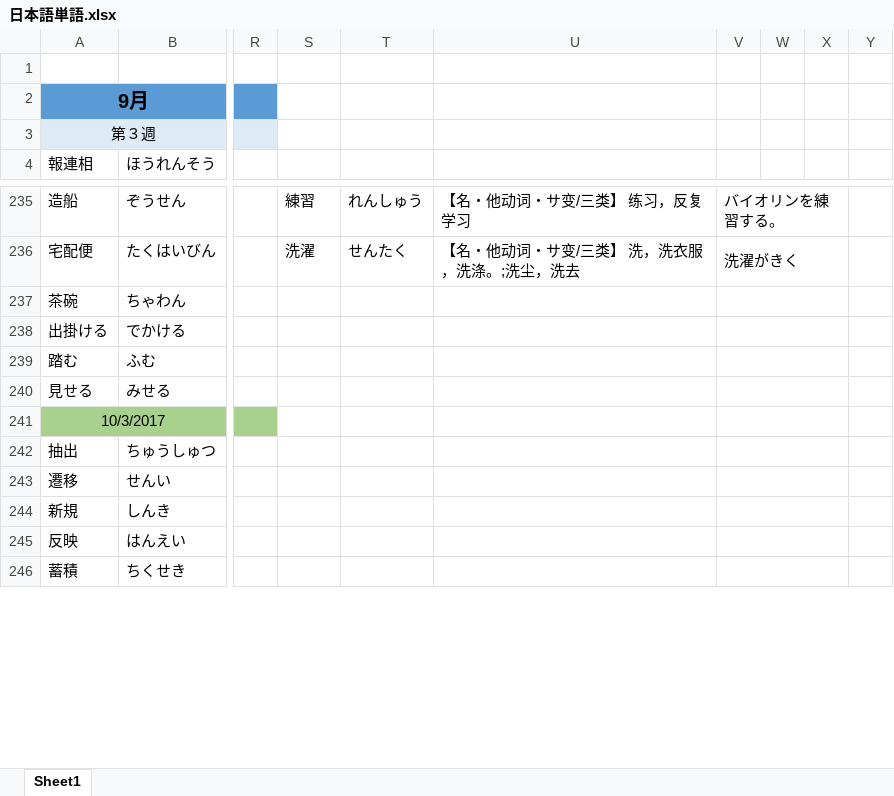
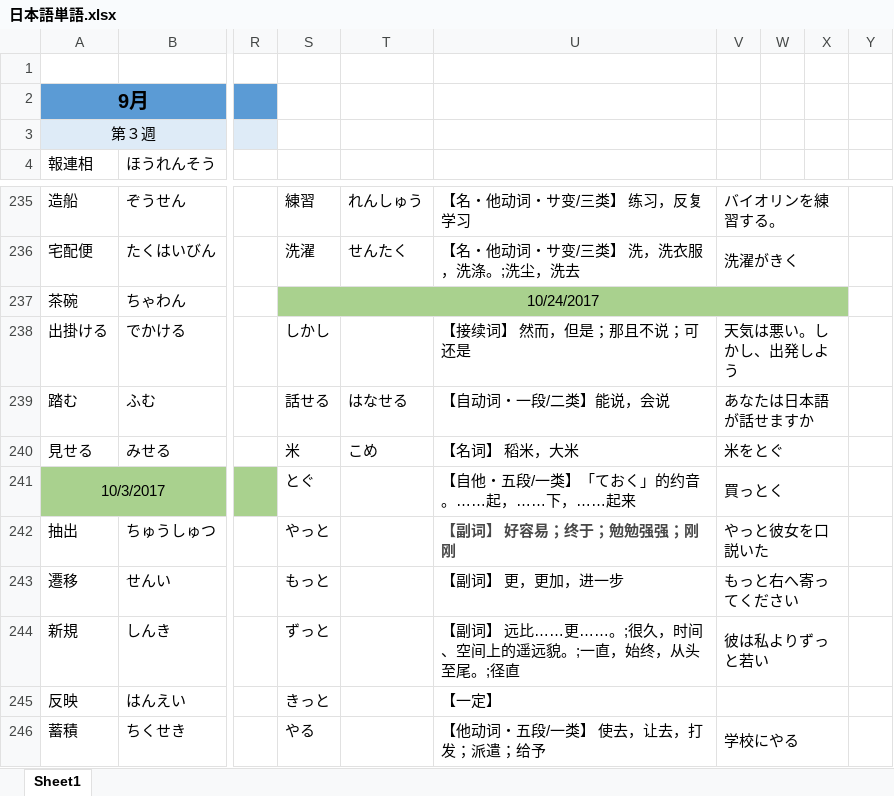
Before and after one commit to smh2274/Japan, an Excel workbook: 日本語単語.xlsx, sheet Sheet1, drawn as a sheet; only a part is shown, gaps mark what is left out; values as stored, in another font and other column widths than the file's, no borders; the diff covers the shown part only; the diff names each change by its address in the sheet, - before the commit and + after, or states it on an @@ line.

Commit message:
update 10/24

```diff
--- a/日本語単語.xlsx (sheet Sheet1)
+++ b/日本語単語.xlsx (sheet Sheet1)
-S237: (empty)
+S237: 10/24/2017
-S237:X237 fill: none
+S237:X237 fill: #A9D18E
+S237:X237 merged
-V237:X237 merged
-S238: (empty)
+S238: しかし
-U238: (empty)
+U238: 【接续词】 然而，但是；那且不说；可还是
-V238: (empty)
+V238: 天気は悪い。しかし、出発しよう
-S239: (empty)
+S239: 話せる
-T239: (empty)
+T239: はなせる
-U239: (empty)
+U239: 【自动词・一段/二类】能说，会说
-V239: (empty)
+V239: あなたは日本語が話せますか
-S240: (empty)
+S240: 米
-T240: (empty)
+T240: こめ
-U240: (empty)
+U240: 【名词】 稻米，大米
-V240: (empty)
+V240: 米をとぐ
-S241: (empty)
+S241: とぐ
-U241: (empty)
+U241: 【自他・五段/一类】「ておく」的约音。……起，……下，……起来
-V241: (empty)
+V241: 買っとく
-S242: (empty)
+S242: やっと
-U242: (empty)
+U242: 【副词】 好容易；终于；勉勉强强；刚刚
-V242: (empty)
+V242: やっと彼女を口説いた
-S243: (empty)
+S243: もっと
-U243: (empty)
+U243: 【副词】 更，更加，进一步
-V243: (empty)
+V243: もっと右へ寄ってください
-S244: (empty)
+S244: ずっと
-U244: (empty)
+U244: 【副词】 远比……更……。;很久，时间、空间上的遥远貌。;一直，始终，从头至尾。;径直
-V244: (empty)
+V244: 彼は私よりずっと若い
-S245: (empty)
+S245: きっと
-U245: (empty)
+U245: 【一定】
-S246: (empty)
+S246: やる
-U246: (empty)
+U246: 【他动词・五段/一类】 使去，让去，打发；派遣；给予
-V246: (empty)
+V246: 学校にやる
```
Also changed, not shown: 25 edited cells elsewhere in this sheet.
